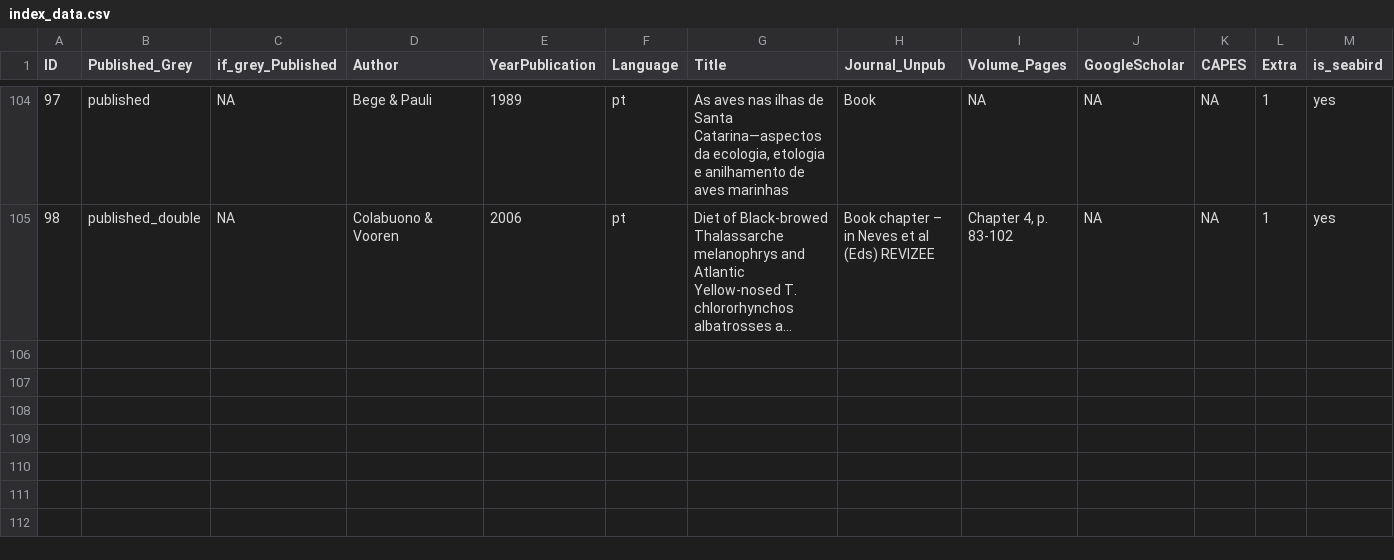
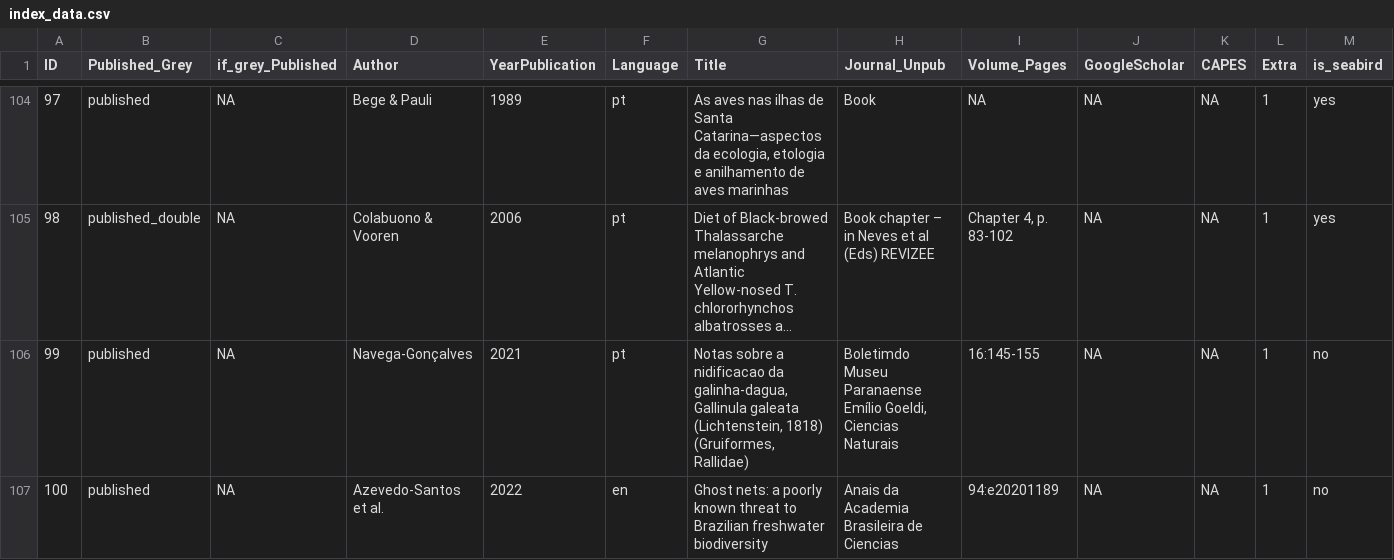
Before and after one commit to nwdaudt/review_plastic-waterbirds_Brazil, a CSV file: data_raw/index_data.csv, drawn as a sheet; only a part is shown, gaps mark what is left out; long unchanged cells end in …; rows hold the shown columns only; the diff names each change by its address in the sheet, - before the commit and + after, or states it on an @@ line.

Commit message:
manuscript revision led to slight changes in code and data

```diff
--- a/data_raw/index_data.csv
+++ b/data_raw/index_data.csv
+row 106: 99 | published | NA | Navega-Gonçalves | 2021 | pt | Notas sobre a nidificacao da galinha-dagua, Gallinula galeata (Lichtenstein, 1818) (Gruiformes, Rallidae) | Boletimdo Museu Paranaense Emílio Goeldi, Ciencias Naturais | 16:145-155 | NA | NA | 1 | no
+row 107: 100 | published | NA | Azevedo-Santos et al. | 2022 | en | Ghost nets: a poorly known threat to Brazilian freshwater biodiversity | Anais da Academia Brasileira de Ciencias | 94:e20201189 | NA | NA | 1 | no
```
Also changed, not shown: data_raw/families_analysed.csv, data_raw/families_with_plastic.csv, 13 other files.
